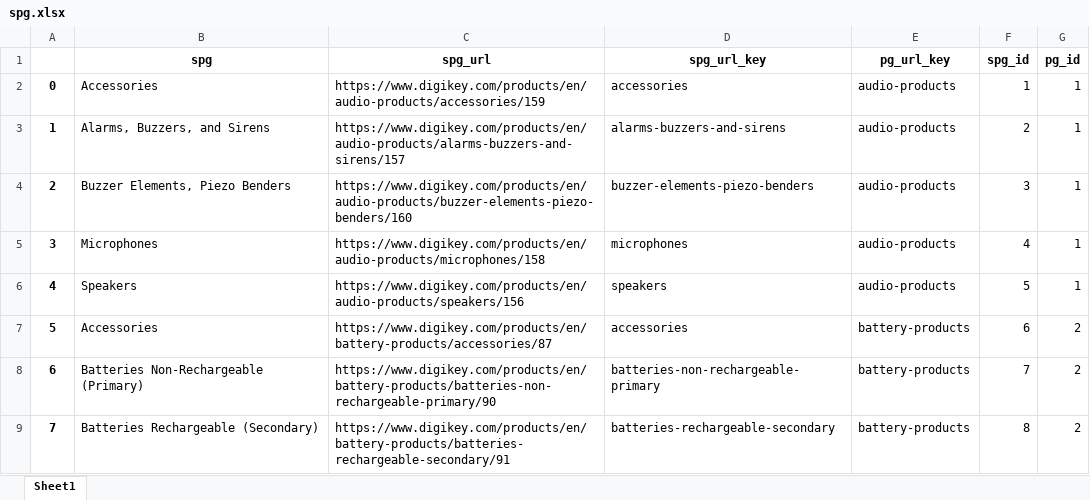
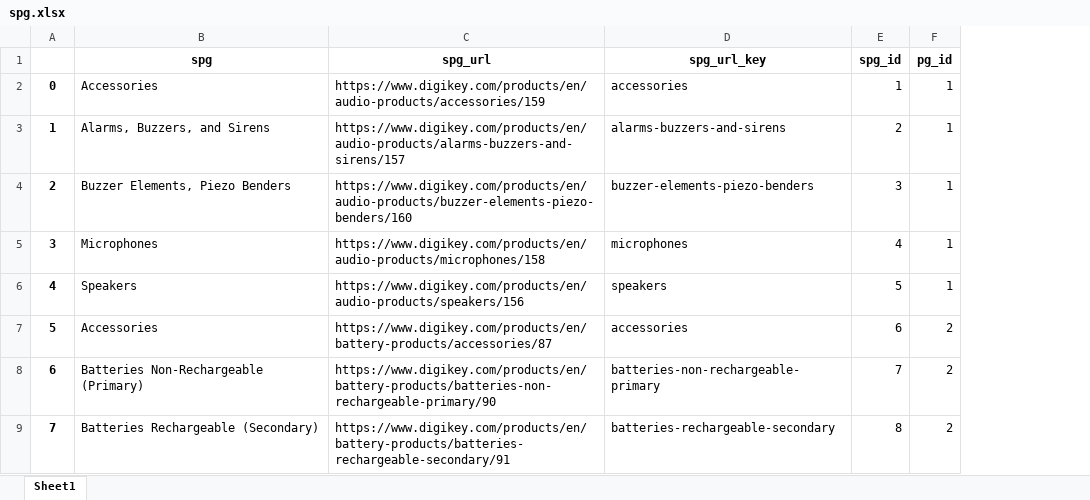
Before and after one commit to Jerry6574/DK_HTTP_Client, an Excel workbook: data/spg.xlsx, sheet Sheet1, drawn as a sheet; only a part is shown; values as stored, in another font and other column widths than the file's, no borders; the diff names each change by its address in the sheet, - before the commit and + after, or states it on an @@ line.

```diff
--- a/data/spg.xlsx (sheet Sheet1)
+++ b/data/spg.xlsx (sheet Sheet1)
-column E (pg_url_key), rows 2-9: audio-products | audio-products | audio-products | audio-products | audio-products | battery-products | battery-products | battery-products
```
Also changed, not shown: data/pg.xlsx, data/supplier.xlsx, 8 other files.
